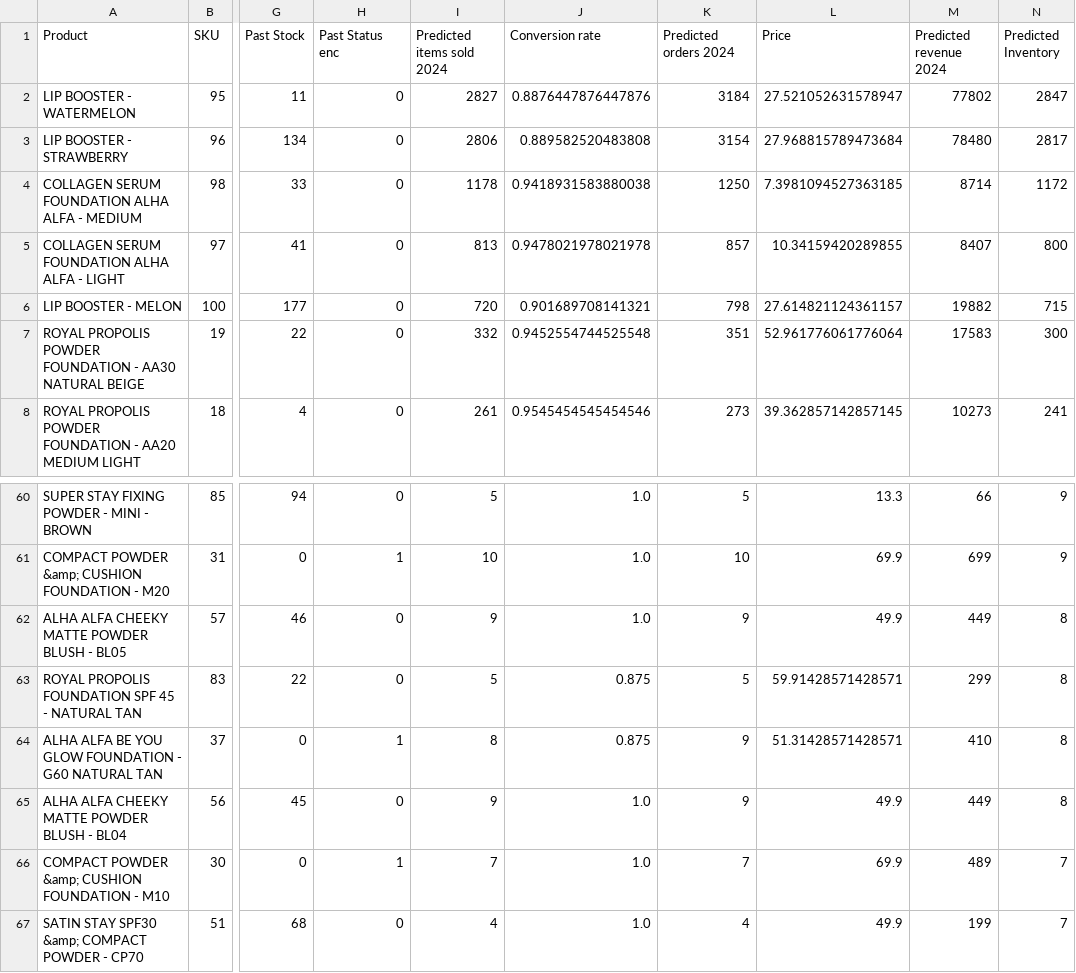
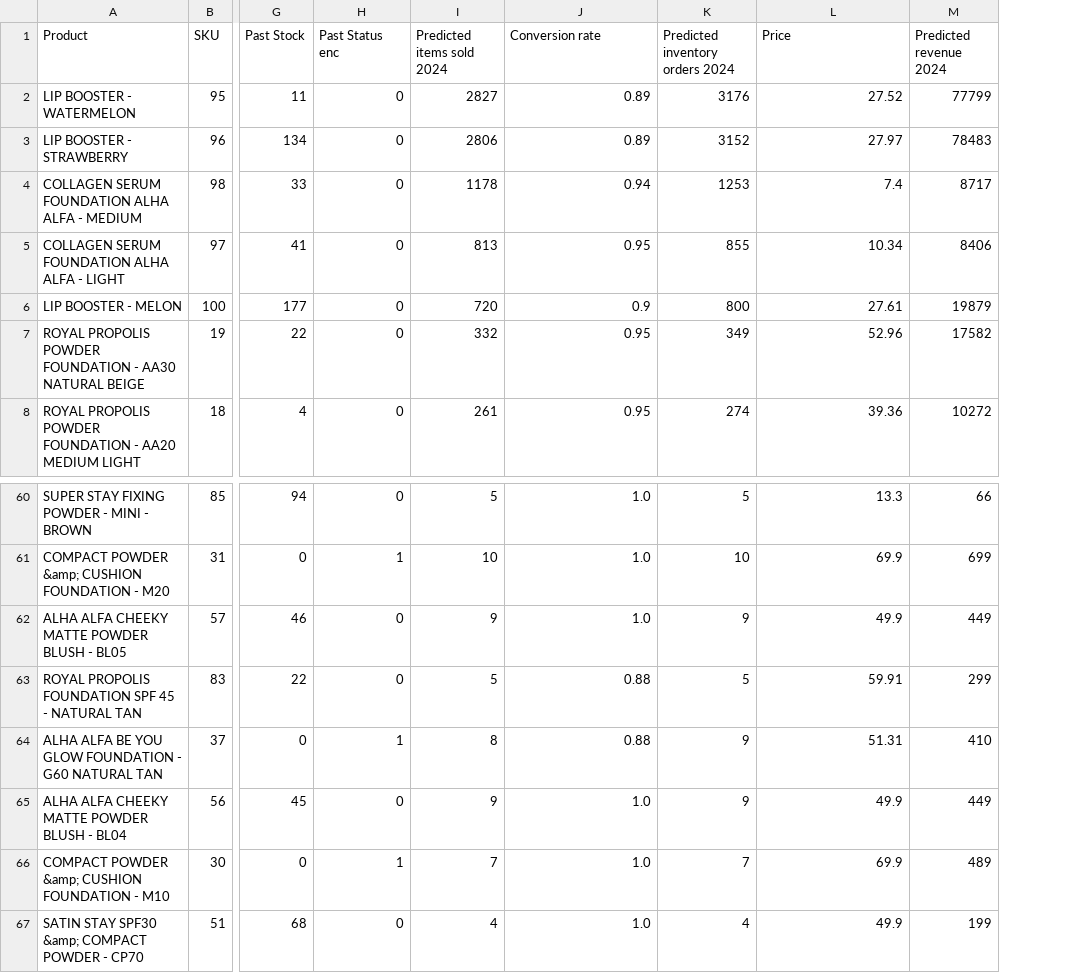
Before and after one commit to sanchick02/AlhaAlfa, a CSV file: datasets/ProductList_2024.csv, drawn as a sheet; only a part is shown, gaps mark what is left out; the diff covers the shown part only; the diff names each change by its address in the sheet, - before the commit and + after, or states it on an @@ line.

```diff
--- a/datasets/ProductList_2024.csv
+++ b/datasets/ProductList_2024.csv
-column N (Predicted Inventory), rows 2-8: 2847 | 2817 | 1172 | 800 | 715 | 300 | 241; rows 60-67: 9 | 9 | 8 | 8 | 8 | 8 | 7 | 7
-K1: Predicted orders 2024
+K1: Predicted inventory orders 2024
-J2 (Conversion rate): 0.8876447876447876
+J2 (Conversion rate): 0.89
-K2 (Predicted inventory orders 2024): 3184
+K2 (Predicted inventory orders 2024): 3176
-L2 (Price): 27.521052631578947
+L2 (Price): 27.52
-M2 (Predicted revenue 2024): 77802
+M2 (Predicted revenue 2024): 77799
-J3 (Conversion rate): 0.889582520483808
+J3 (Conversion rate): 0.89
-K3 (Predicted inventory orders 2024): 3154
+K3 (Predicted inventory orders 2024): 3152
-L3 (Price): 27.968815789473684
+L3 (Price): 27.97
-M3 (Predicted revenue 2024): 78480
+M3 (Predicted revenue 2024): 78483
-J4 (Conversion rate): 0.9418931583880038
+J4 (Conversion rate): 0.94
-K4 (Predicted inventory orders 2024): 1250
+K4 (Predicted inventory orders 2024): 1253
-L4 (Price): 7.3981094527363185
+L4 (Price): 7.4
-M4 (Predicted revenue 2024): 8714
+M4 (Predicted revenue 2024): 8717
-J5 (Conversion rate): 0.9478021978021978
+J5 (Conversion rate): 0.95
-K5 (Predicted inventory orders 2024): 857
+K5 (Predicted inventory orders 2024): 855
-L5 (Price): 10.34159420289855
+L5 (Price): 10.34
-M5 (Predicted revenue 2024): 8407
+M5 (Predicted revenue 2024): 8406
-J6 (Conversion rate): 0.901689708141321
+J6 (Conversion rate): 0.9
-K6 (Predicted inventory orders 2024): 798
+K6 (Predicted inventory orders 2024): 800
-L6 (Price): 27.614821124361157
+L6 (Price): 27.61
-M6 (Predicted revenue 2024): 19882
+M6 (Predicted revenue 2024): 19879
-J7 (Conversion rate): 0.9452554744525548
+J7 (Conversion rate): 0.95
-K7 (Predicted inventory orders 2024): 351
+K7 (Predicted inventory orders 2024): 349
-L7 (Price): 52.961776061776064
+L7 (Price): 52.96
-M7 (Predicted revenue 2024): 17583
+M7 (Predicted revenue 2024): 17582
-J8 (Conversion rate): 0.9545454545454546
+J8 (Conversion rate): 0.95
-K8 (Predicted inventory orders 2024): 273
+K8 (Predicted inventory orders 2024): 274
-L8 (Price): 39.362857142857145
+L8 (Price): 39.36
-M8 (Predicted revenue 2024): 10273
+M8 (Predicted revenue 2024): 10272
-J63:J64 (Conversion rate): 0.875
+J63:J64 (Conversion rate): 0.88
-L63 (Price): 59.91428571428571
+L63 (Price): 59.91
-L64 (Price): 51.31428571428571
+L64 (Price): 51.31
```
Also changed, not shown: 93 edited cells elsewhere in this file, datasets/ProductList_2025.csv, 2 other files.
